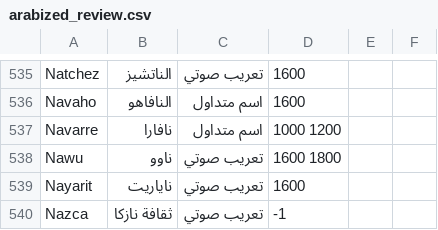
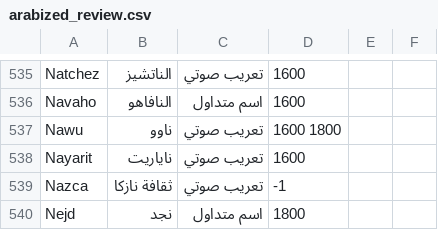
Before and after one commit to aabdulladel-bot/al-atlas-al-shamil, a CSV file: review/arabized_review.csv, drawn as a sheet; only a part is shown, gaps mark what is left out; the shorter side is filled out with more unchanged rows; the diff names each change by its address in the sheet, - before the commit and + after, or states it on an @@ line.

```diff
--- a/review/arabized_review.csv
+++ b/review/arabized_review.csv
-row 537: Navarre | نافارا | اسم متداول | 1000 1200
```
Also changed, not shown: 37 other files.
